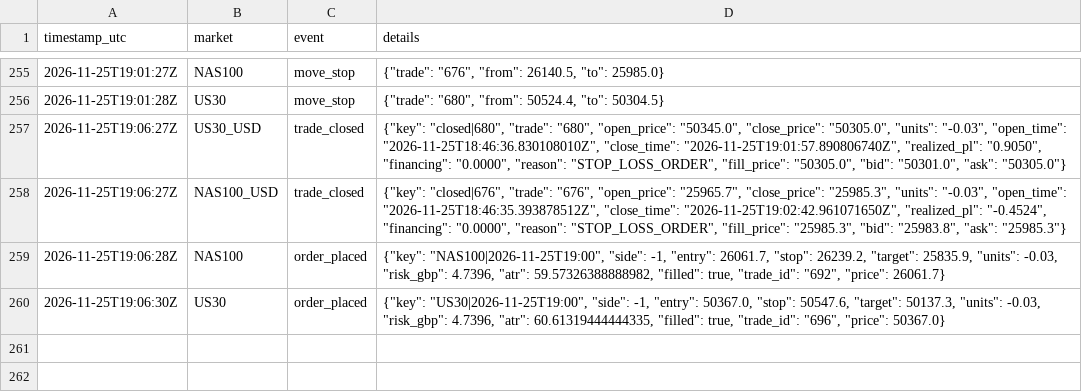
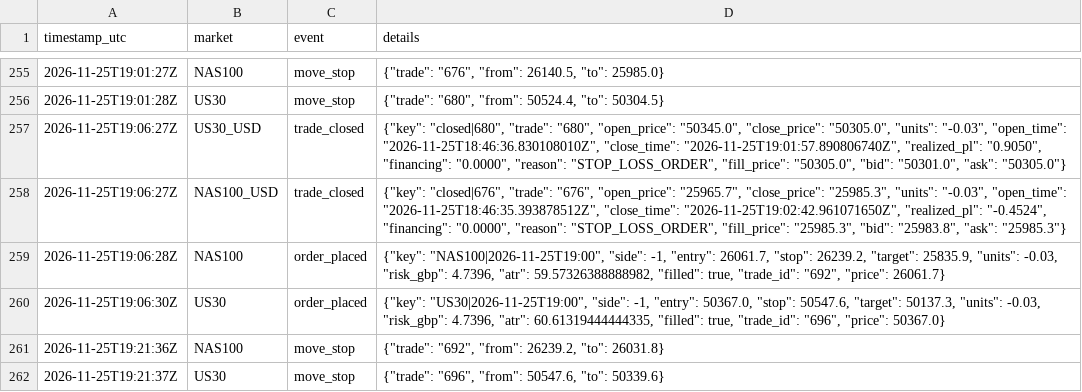
Before and after one commit to joemoney888/index, a CSV file: logs/index_events.csv, drawn as a sheet; only a part is shown, gaps mark what is left out; the diff names each change by its address in the sheet, - before the commit and + after, or states it on an @@ line.

Commit message:
index run 2026-11-25T19:21:37Z

```diff
--- a/logs/index_events.csv
+++ b/logs/index_events.csv
+row 261: 2026-11-25T19:21:36Z | NAS100 | move_stop | {"trade": "692", "from": 26239.2, "to": 26031.8}
+row 262: 2026-11-25T19:21:37Z | US30 | move_stop | {"trade": "696", "from": 50547.6, "to": 50339.6}
```
